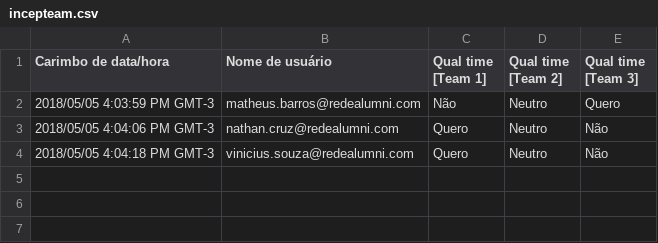
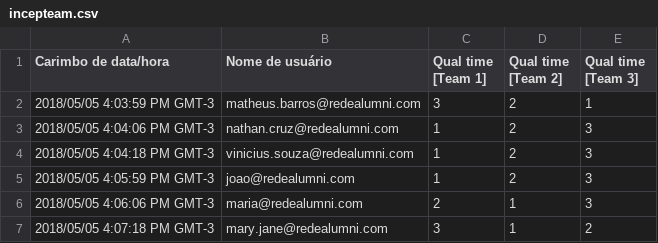
Before and after one commit to viniciusjssouza/incepteam, a CSV file: input/example/incepteam.csv, drawn as a sheet.

Commit message:
increases_numer_of_lines

```diff
--- a/input/example/incepteam.csv
+++ b/input/example/incepteam.csv
@@ -1,4 +1,7 @@
 "Carimbo de data/hora","Nome de usuário","Qual time [Team 1]","Qual time [Team 2]","Qual time [Team 3]"
-"2018/05/05 4:03:59 PM GMT-3","matheus.barros@redealumni.com","Não","Neutro","Quero"
-"2018/05/05 4:04:06 PM GMT-3","nathan.cruz@redealumni.com","Quero","Neutro","Não"
-"2018/05/05 4:04:18 PM GMT-3","vinicius.souza@redealumni.com","Quero","Neutro","Não"
+"2018/05/05 4:03:59 PM GMT-3","matheus.barros@redealumni.com","3","2","1"
+"2018/05/05 4:04:06 PM GMT-3","nathan.cruz@redealumni.com","1","2","3"
+"2018/05/05 4:04:18 PM GMT-3","vinicius.souza@redealumni.com","1","2","3"
+"2018/05/05 4:05:59 PM GMT-3","joao@redealumni.com","1","2","3"
+"2018/05/05 4:06:06 PM GMT-3","maria@redealumni.com","2","1","3"
+"2018/05/05 4:07:18 PM GMT-3","mary.jane@redealumni.com","3","1","2"
```
